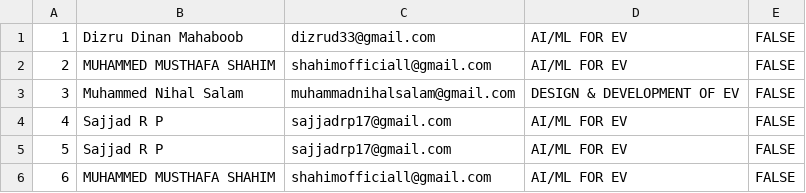
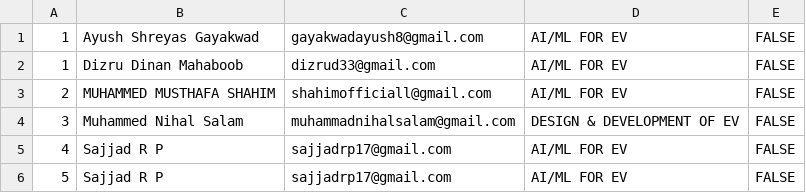
Before and after one commit to ayushgayakwad/visionastraa-website, a CSV file: VTU EV Internship Offer Letters/applicants-vtu-internyet.csv, drawn as a sheet; only a part is shown; the shorter side is filled out with more unchanged rows.

```diff
--- a/VTU EV Internship Offer Letters/applicants-vtu-internyet.csv
+++ b/VTU EV Internship Offer Letters/applicants-vtu-internyet.csv
@@ -1 +1,2 @@
+1,Ayush Shreyas Gayakwad,gayakwadayush8@gmail.com,AI/ML FOR EV,FALSE
 1,Dizru Dinan Mahaboob,dizrud33@gmail.com,AI/ML FOR EV,FALSE
```
Also changed, not shown: 3 other files.
